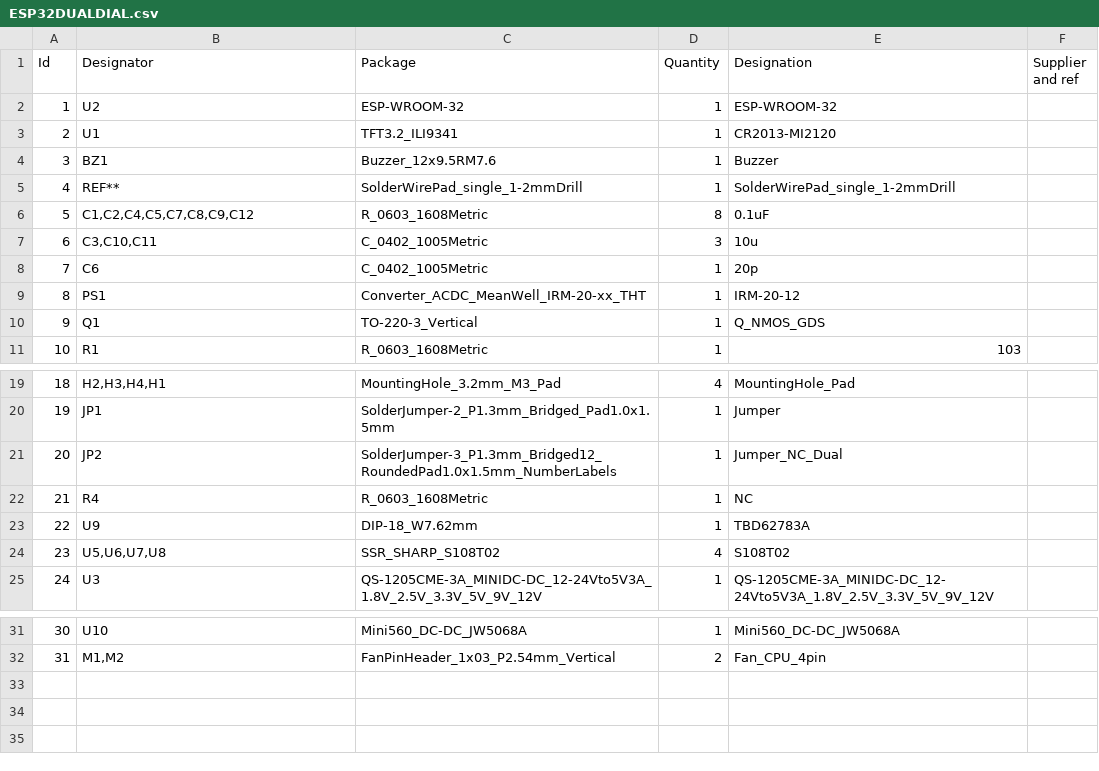
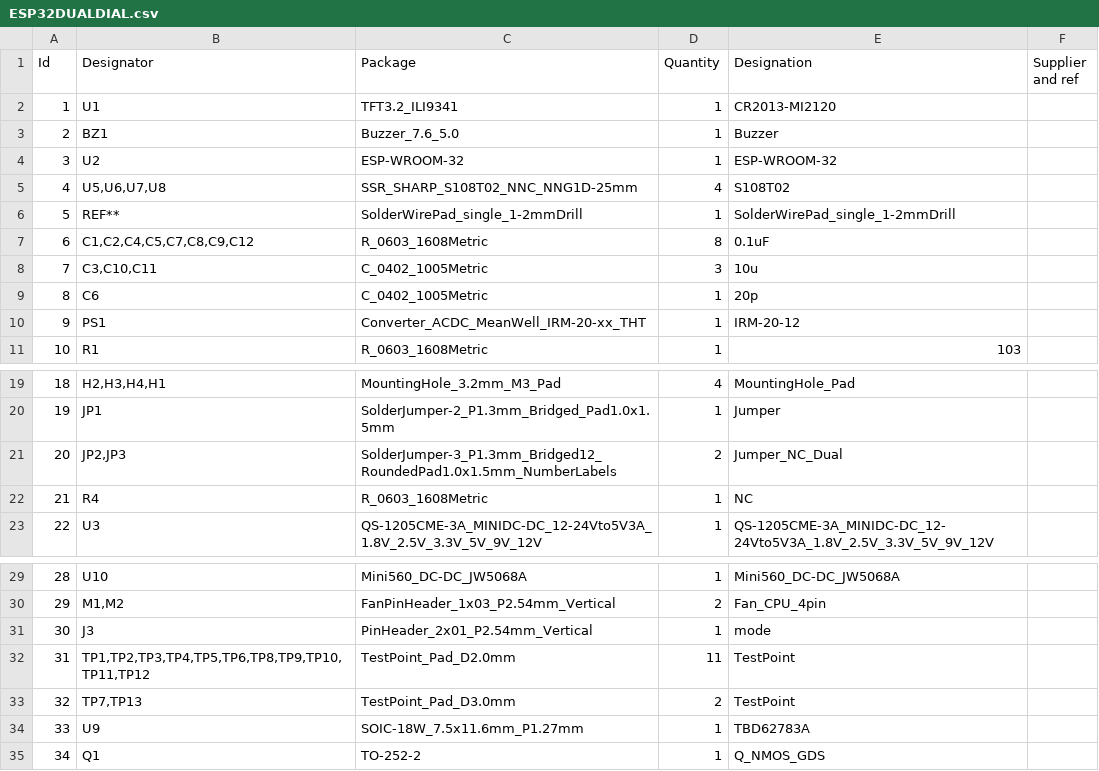
Before and after one commit to nanbuwks/Esp32DualDialSsr, a CSV file: KiCad/ESP32DUALDIAL.csv, drawn as a sheet; only a part is shown, gaps mark what is left out; removed rows and columns are numbered as before the commit, all else as after; the diff names each change by its address in the sheet, - before the commit and + after, or states it on an @@ line.

```diff
--- a/KiCad/ESP32DUALDIAL.csv
+++ b/KiCad/ESP32DUALDIAL.csv
@@ row 3 moved to row 2: 1 @@
+row 3: 2 | BZ1 | Buzzer_7.6_5.0 | 1 | Buzzer
@@ column A (Id) renumbered between rows 4 and 30 @@
-row 4: 3 | BZ1 | Buzzer_12x9.5RM7.6 | 1 | Buzzer
+row 5: 4 | U5,U6,U7,U8 | SSR_SHARP_S108T02_NNC_NNG1D-25mm | 4 | S108T02
-row 10: 9 | Q1 | TO-220-3_Vertical | 1 | Q_NMOS_GDS
-B21 (Designator): JP2
+B21 (Designator): JP2,JP3
-D21 (Quantity): 1
+D21 (Quantity): 2
-row 23: 22 | U9 | DIP-18_W7.62mm | 1 | TBD62783A
-row 24: 23 | U5,U6,U7,U8 | SSR_SHARP_S108T02 | 4 | S108T02
+row 31: 30 | J3 | PinHeader_2x01_P2.54mm_Vertical | 1 | mode
+row 32: 31 | TP1,TP2,TP3,TP4,TP5,TP6,TP8,TP9,TP10,TP11,TP12 | TestPoint_Pad_D2.0mm | 11 | TestPoint
+row 33: 32 | TP7,TP13 | TestPoint_Pad_D3.0mm | 2 | TestPoint
+row 34: 33 | U9 | SOIC-18W_7.5x11.6mm_P1.27mm | 1 | TBD62783A
+row 35: 34 | Q1 | TO-252-2 | 1 | Q_NMOS_GDS
```
Also changed, not shown: 21 other files.
